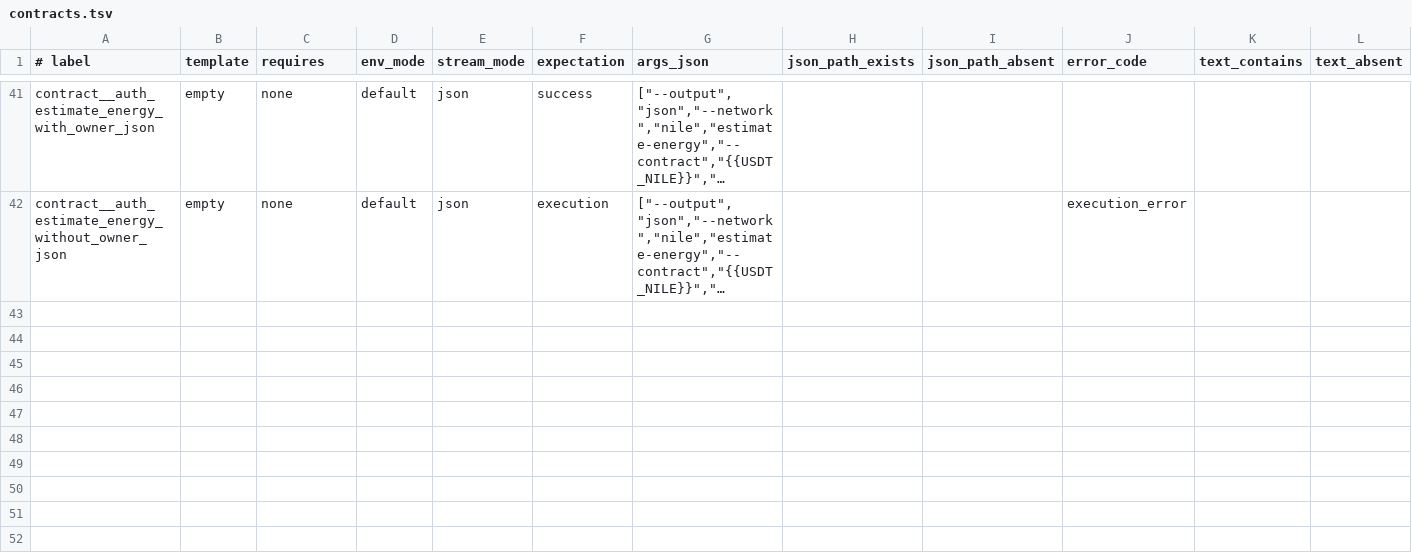
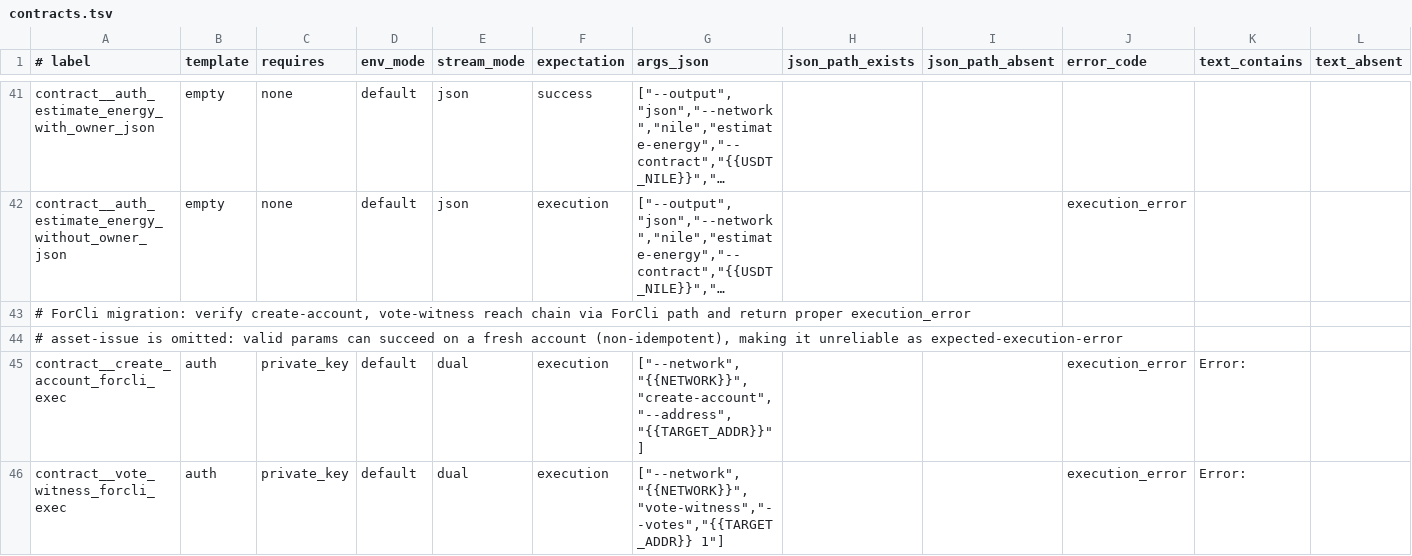
Before and after one commit to tronprotocol/wallet-cli, a TSV file: qa/contracts.tsv, drawn as a sheet; only a part is shown, gaps mark what is left out; long unchanged cells end in …; rows hold the shown columns only; the diff names each change by its address in the sheet, - before the commit and + after, or states it on an @@ line.

```diff
--- a/qa/contracts.tsv
+++ b/qa/contracts.tsv
+row 43: # ForCli migration: verify create-account, vote-witness reach chain via ForCli path and return proper execution_error
+row 44: # asset-issue is omitted: valid params can succeed on a fresh account (non-idempotent), making it unreliable as expected-execution-error
+row 45: contract__create_account_forcli_exec | auth | private_key | default | dual | execution | ["--network","{{NETWORK}}","create-account","--address","{{TARGET_ADDR}}"] |  |  | execution_error | Error:
+row 46: contract__vote_witness_forcli_exec | auth | private_key | default | dual | execution | ["--network","{{NETWORK}}","vote-witness","--votes","{{TARGET_ADDR}} 1"] |  |  | execution_error | Error:
```
Also changed, not shown: qa/manifest.tsv, 7 other files.
